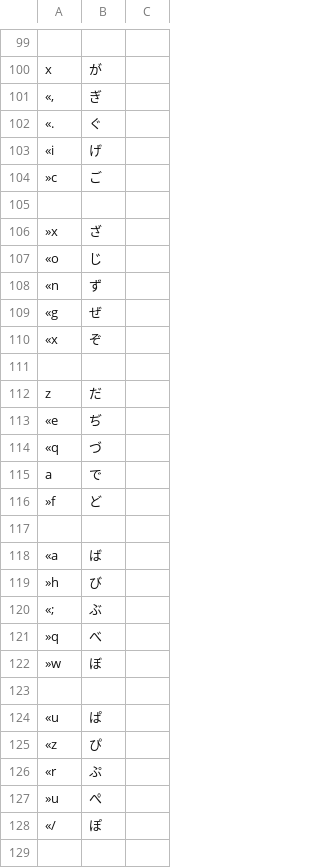
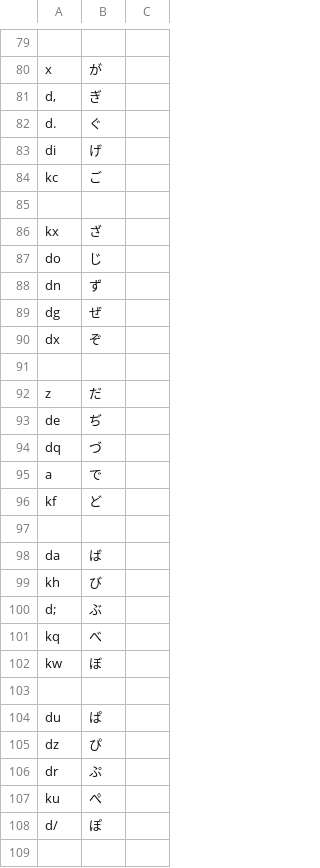
Before and after one commit to ichichou/dotfiles, a TSV file: google_ime/google_ime_buna.tsv, drawn as a sheet; only a part is shown, gaps mark what is left out; addresses are those after the commit; the diff covers the shown part only; the diff names each change by its address in the sheet, - before the commit and + after, or states it on an @@ line.

```diff
--- a/google_ime/google_ime_buna.tsv
+++ b/google_ime/google_ime_buna.tsv
-A81: «,
+A81: d,
-A82: «.
+A82: d.
-A83: «i
+A83: di
-A84: »c
+A84: kc
-A86: »x
+A86: kx
-A87: «o
+A87: do
-A88: «n
+A88: dn
-A89: «g
+A89: dg
-A90: «x
+A90: dx
-A93: «e
+A93: de
-A94: «q
+A94: dq
-A96: »f
+A96: kf
-A98: «a
+A98: da
-A99: »h
+A99: kh
-A100: «;
+A100: d;
-A101: »q
+A101: kq
-A102: »w
+A102: kw
-A104: «u
+A104: du
-A105: «z
+A105: dz
-A106: «r
+A106: dr
-A107: »u
+A107: ku
-A108: «/
+A108: d/
```
Also changed, not shown: 15 added rows, 41 removed rows, 1 moved row and 36 edited cells elsewhere in this file, google_ime/google_ime_default.tsv, google_ime/google_ime_minimum.tsv, 2 other files.
